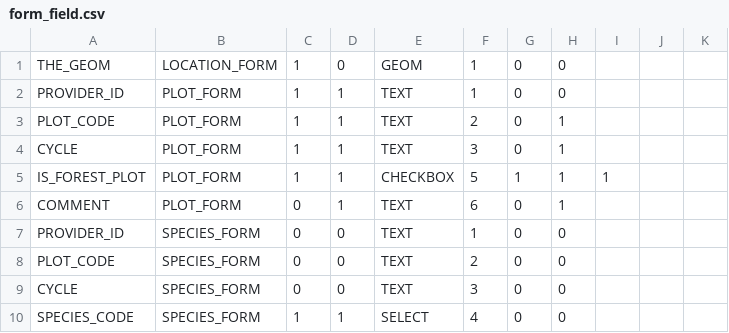
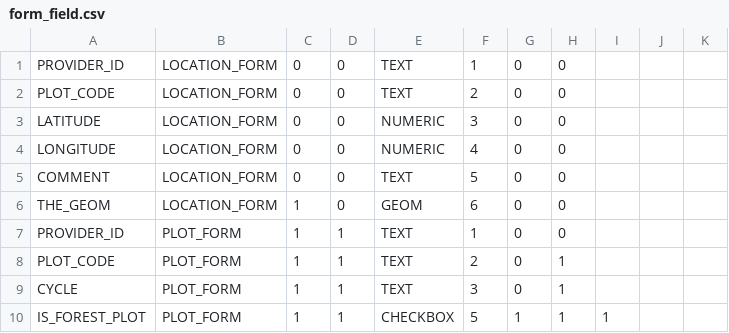
Before and after one commit to IGNBPesty/ogam, a CSV file: Bases SQL/Metadata/form_field.csv, drawn as a sheet; only a part is shown; the shorter side is filled out with more unchanged rows.

```diff
--- a/Bases SQL/Metadata/form_field.csv
+++ b/Bases SQL/Metadata/form_field.csv
@@ -1,2 +1,7 @@
-THE_GEOM;LOCATION_FORM;1;0;GEOM;1;0;0;;;
+PROVIDER_ID;LOCATION_FORM;0;0;TEXT;1;0;0;;;
+PLOT_CODE;LOCATION_FORM;0;0;TEXT;2;0;0;;;
+LATITUDE;LOCATION_FORM;0;0;NUMERIC;3;0;0;;;
+LONGITUDE;LOCATION_FORM;0;0;NUMERIC;4;0;0;;;
+COMMENT;LOCATION_FORM;0;0;TEXT;5;0;0;;;
+THE_GEOM;LOCATION_FORM;1;0;GEOM;6;0;0;;;
 PROVIDER_ID;PLOT_FORM;1;1;TEXT;1;0;0;;;
```
Also changed, not shown: Bases SQL/Metadata/field_mapping.csv, 5 other files.
